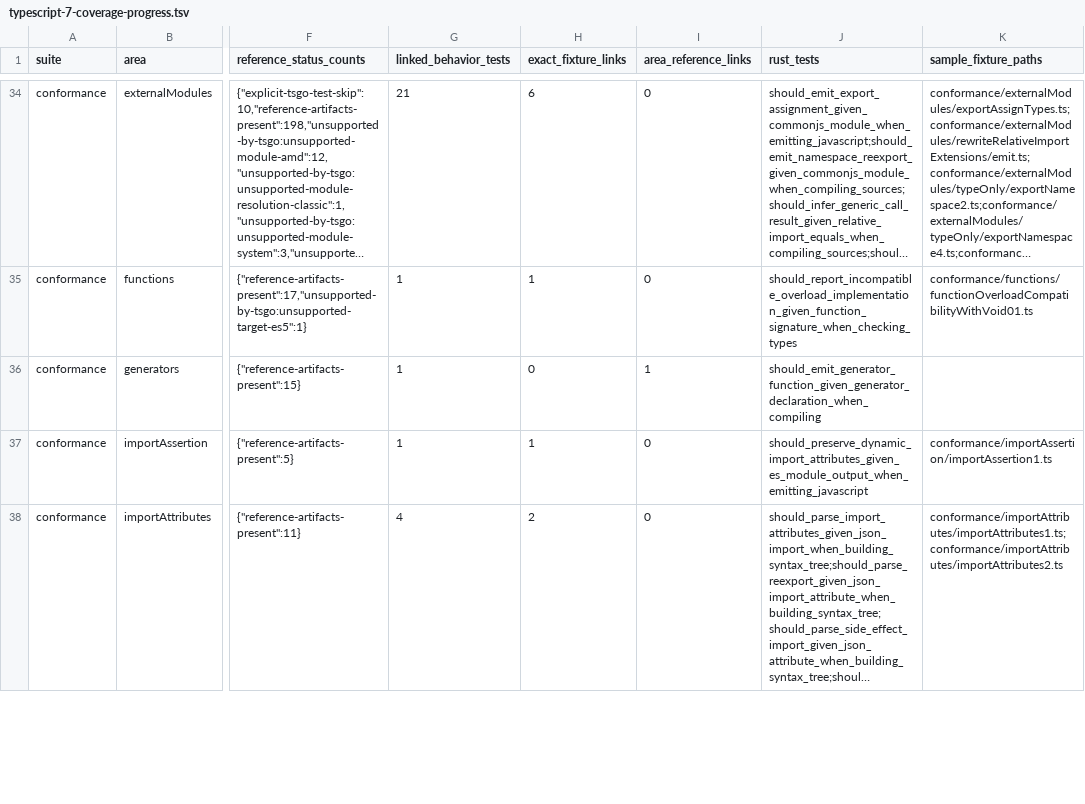
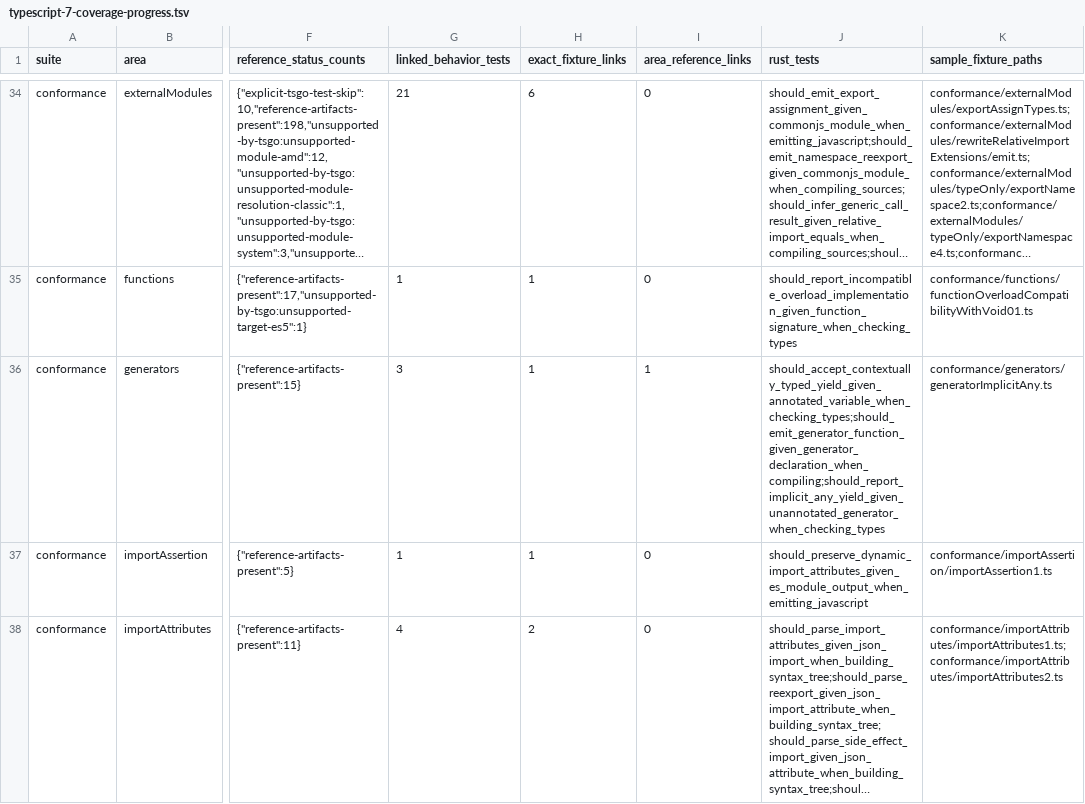
Before and after one commit to tsrzl/compiler, a TSV file: docs/typescript-7-coverage-progress.tsv, drawn as a sheet; only a part is shown, gaps mark what is left out; long unchanged cells end in …; the diff names each change by its address in the sheet, - before the commit and + after, or states it on an @@ line.

Commit message:
test: cover generator yield typing

```diff
--- a/docs/typescript-7-coverage-progress.tsv
+++ b/docs/typescript-7-coverage-progress.tsv
-G36 (linked_behavior_tests): 1
+G36 (linked_behavior_tests): 3
-H36 (exact_fixture_links): 0
+H36 (exact_fixture_links): 1
-J36 (rust_tests): should_emit_generator_function_given_generator_declaration_when_compiling
+J36 (rust_tests): should_accept_contextually_typed_yield_given_annotated_variable_when_checking_types;should_emit_generator_function_given_generator_declaration_when_compiling;should_report_implicit_any_yield_given_unannotated_generator_when_checking_types
-K36 (sample_fixture_paths): (empty)
+K36 (sample_fixture_paths): conformance/generators/generatorImplicitAny.ts
```
Also changed, not shown: 4 other files.
